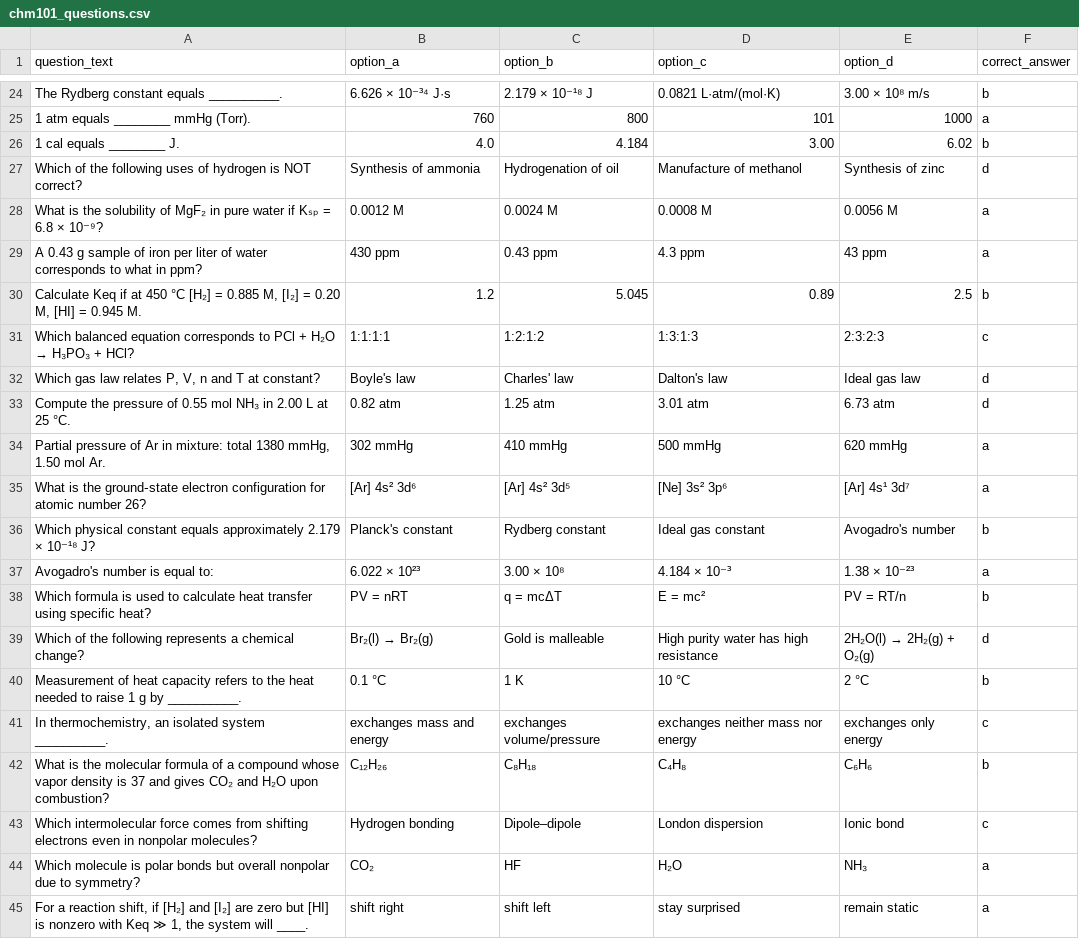
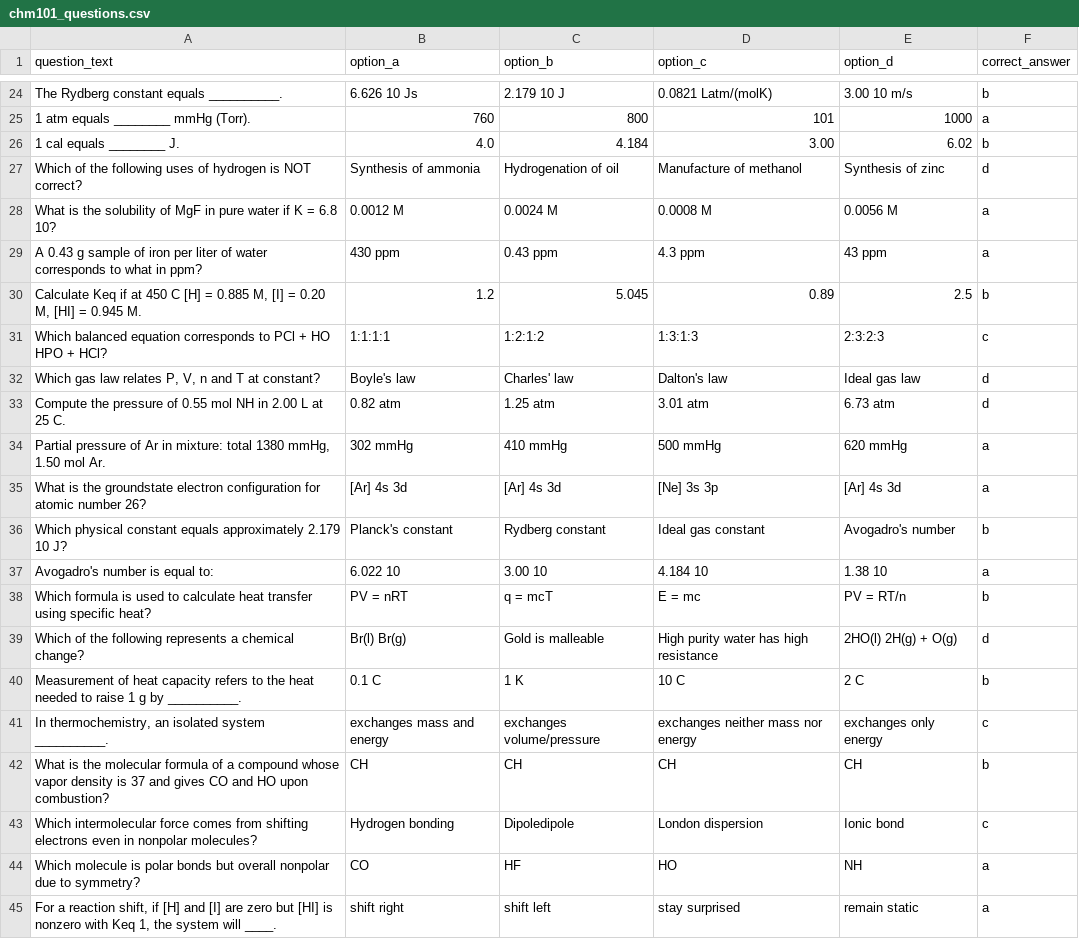
Before and after one commit to unityaaron/MyUniStudyApp, a CSV file: myaauapp-backend/chm101_questions.csv, drawn as a sheet; only a part is shown, gaps mark what is left out; the diff covers the shown part only.

```diff
--- a/myaauapp-backend/chm101_questions.csv
+++ b/myaauapp-backend/chm101_questions.csv
@@ -24 +24 @@ question_text,option_a,option_b,option_c,option_d,correct_answer
-"The Rydberg constant equals __________.",6.626 × 10⁻³⁴ J·s,2.179 × 10⁻¹⁸ J,0.0821 L·atm/(mol·K),3.00 × 10⁸ m/s,b
+The Rydberg constant equals __________.,6.626  10 Js,2.179  10 J,0.0821 Latm/(molK),3.00  10 m/s,b
@@ -28 +28 @@ question_text,option_a,option_b,option_c,option_d,correct_answer
-"What is the solubility of MgF₂ in pure water if Kₛₚ = 6.8 × 10⁻⁹?",0.0012 M,0.0024 M,0.0008 M,0.0056 M,a
+What is the solubility of MgF in pure water if K = 6.8  10?,0.0012 M,0.0024 M,0.0008 M,0.0056 M,a
@@ -30,16 +30,16 @@ question_text,option_a,option_b,option_c,option_d,correct_answer
-"Calculate Keq if at 450 °C [H₂] = 0.885 M, [I₂] = 0.20 M, [HI] = 0.945 M.",1.2,5.045,0.89,2.5,b
-"Which balanced equation corresponds to PCl + H₂O → H₃PO₃ + HCl?",1:1:1:1,1:2:1:2,1:3:1:3,2:3:2:3,c
+"Calculate Keq if at 450 C [H] = 0.885 M, [I] = 0.20 M, [HI] = 0.945 M.",1.2,5.045,0.89,2.5,b
+Which balanced equation corresponds to PCl + HO  HPO + HCl?,1:1:1:1,1:2:1:2,1:3:1:3,2:3:2:3,c
 "Which gas law relates P, V, n and T at constant?",Boyle's law,Charles' law,Dalton's law,Ideal gas law,d
-"Compute the pressure of 0.55 mol NH₃ in 2.00 L at 25 °C.",0.82 atm,1.25 atm,3.01 atm,6.73 atm,d
+Compute the pressure of 0.55 mol NH in 2.00 L at 25 C.,0.82 atm,1.25 atm,3.01 atm,6.73 atm,d
 "Partial pressure of Ar in mixture: total 1380 mmHg, 1.50 mol Ar.",302 mmHg,410 mmHg,500 mmHg,620 mmHg,a
-"What is the ground‑state electron configuration for atomic number 26?",[Ar] 4s² 3d⁶,[Ar] 4s² 3d⁵,[Ne] 3s² 3p⁶,[Ar] 4s¹ 3d⁷,a
-"Which physical constant equals approximately 2.179 × 10⁻¹⁸ J?",Planck's constant,Rydberg constant,Ideal gas constant,Avogadro's number,b
-"Avogadro's number is equal to:",6.022 × 10²³,3.00 × 10⁸,4.184 × 10⁻³,1.38 × 10⁻²³,a
-"Which formula is used to calculate heat transfer using specific heat?",PV = nRT,q = mcΔT,E = mc²,PV = RT/n,b
-"Which of the following represents a chemical change?",Br₂(l) → Br₂(g),Gold is malleable,High purity water has high resistance,2H₂O(l) → 2H₂(g) + O₂(g),d
-"Measurement of heat capacity refers to the heat needed to raise 1 g by __________.",0.1 °C,1 K,10 °C,2 °C,b
+What is the groundstate electron configuration for atomic number 26?,[Ar] 4s 3d,[Ar] 4s 3d,[Ne] 3s 3p,[Ar] 4s 3d,a
+Which physical constant equals approximately 2.179  10 J?,Planck's constant,Rydberg constant,Ideal gas constant,Avogadro's number,b
+Avogadro's number is equal to:,6.022  10,3.00  10,4.184  10,1.38  10,a
+Which formula is used to calculate heat transfer using specific heat?,PV = nRT,q = mcT,E = mc,PV = RT/n,b
+Which of the following represents a chemical change?,Br(l)  Br(g),Gold is malleable,High purity water has high resistance,2HO(l)  2H(g) + O(g),d
+Measurement of heat capacity refers to the heat needed to raise 1 g by __________.,0.1 C,1 K,10 C,2 C,b
 "In thermochemistry, an isolated system __________.",exchanges mass and energy,exchanges volume/pressure,exchanges neither mass nor energy,exchanges only energy,c
-"What is the molecular formula of a compound whose vapor density is 37 and gives CO₂ and H₂O upon combustion?",C₁₂H₂₆,C₈H₁₈,C₄H₈,C₆H₆,b
-"Which intermolecular force comes from shifting electrons even in nonpolar molecules?",Hydrogen bonding,Dipole–dipole,London dispersion,Ionic bond,c
-"Which molecule is polar bonds but overall nonpolar due to symmetry?",CO₂,HF,H₂O,NH₃,a
-"For a reaction shift, if [H₂] and [I₂] are zero but [HI] is nonzero with Keq ≫ 1, the system will ____.",shift right,shift left,stay surprised,remain static,a
+What is the molecular formula of a compound whose vapor density is 37 and gives CO and HO upon combustion?,CH,CH,CH,CH,b
+Which intermolecular force comes from shifting electrons even in nonpolar molecules?,Hydrogen bonding,Dipoledipole,London dispersion,Ionic bond,c
+Which molecule is polar bonds but overall nonpolar due to symmetry?,CO,HF,HO,NH,a
+"For a reaction shift, if [H] and [I] are zero but [HI] is nonzero with Keq  1, the system will ____.",shift right,shift left,stay surprised,remain static,a
```
Also changed, not shown: 110 edited cells elsewhere in this file, myaauapp-backend/bio101_questions.csv, myaauapp-backend/gst102_questions.csv, 6 other files.
